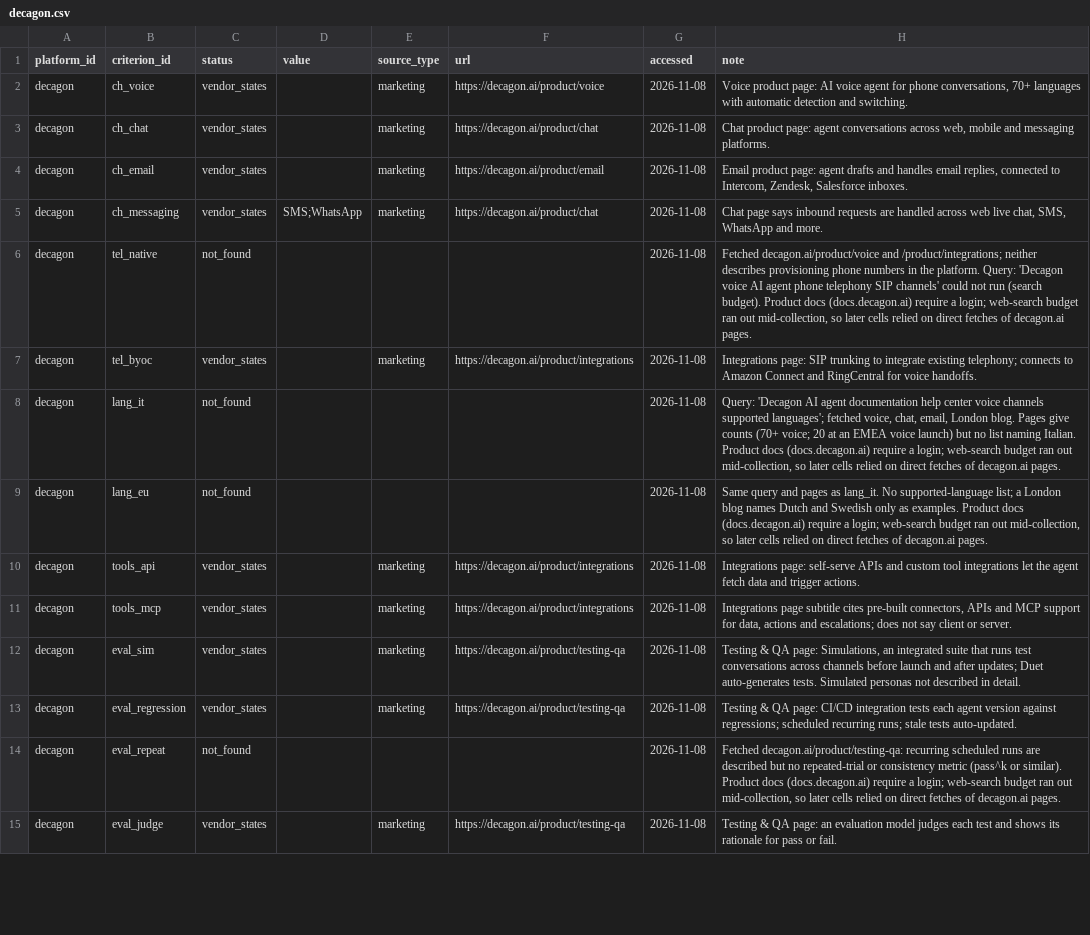
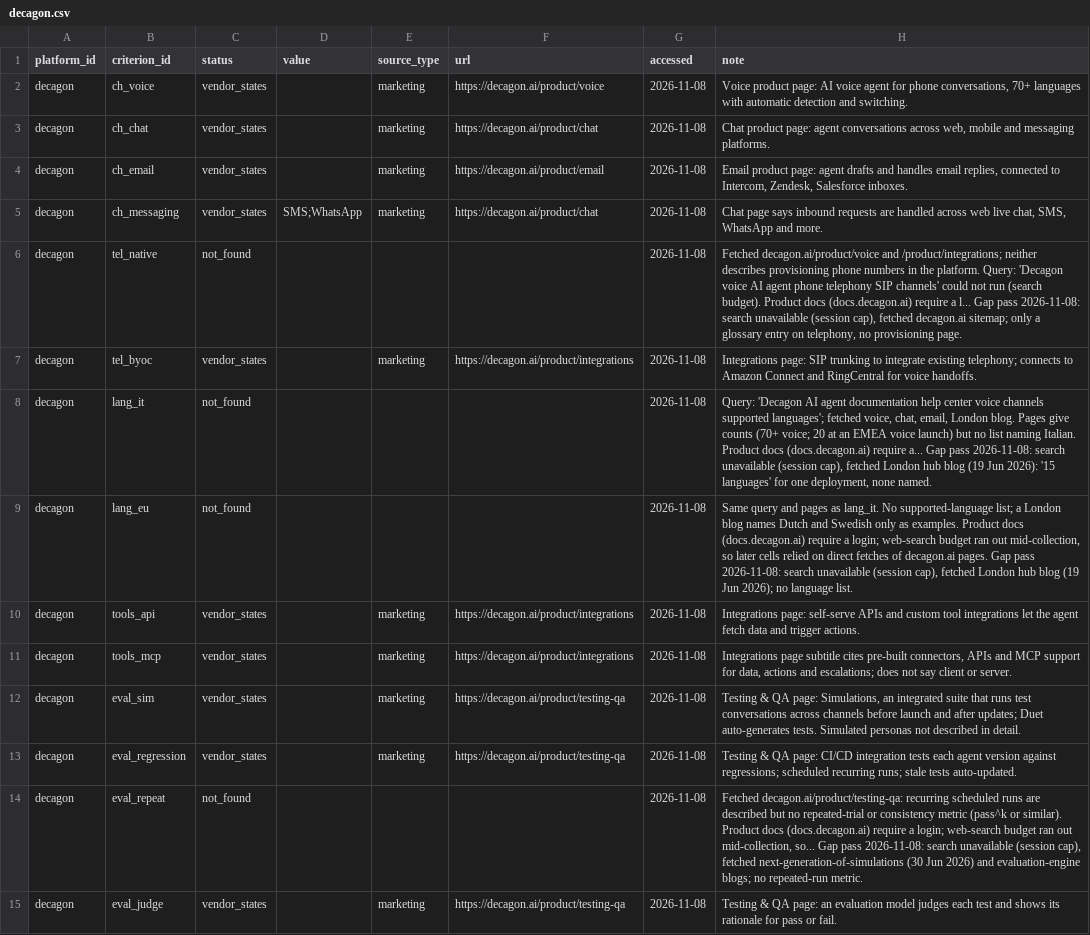
Before and after one commit to LucaDeAng/agent-platform-benchmark, a CSV file: data/raw/decagon.csv, drawn as a sheet; only a part is shown; the diff covers the shown part only.

```diff
--- a/data/raw/decagon.csv
+++ b/data/raw/decagon.csv
@@ -5,6 +5,6 @@ decagon,ch_email,vendor_states,,marketing,https://decagon.ai/product/email,2026-
 decagon,ch_messaging,vendor_states,SMS;WhatsApp,marketing,https://decagon.ai/product/chat,2026-11-08,"Chat page says inbound requests are handled across web live chat, SMS, WhatsApp and more."
-decagon,tel_native,not_found,,,,2026-11-08,"Fetched decagon.ai/product/voice and /product/integrations; neither describes provisioning phone numbers in the platform. Query: 'Decagon voice AI agent phone telephony SIP channels' could not run (search budget). Product docs (docs.decagon.ai) require a login; web-search budget ran out mid-collection, so later cells relied on direct fetches of decagon.ai pages."
+decagon,tel_native,not_found,,,,2026-11-08,"Fetched decagon.ai/product/voice and /product/integrations; neither describes provisioning phone numbers in the platform. Query: 'Decagon voice AI agent phone telephony SIP channels' could not run (search budget). Product docs (docs.decagon.ai) require a l... Gap pass 2026-11-08: search unavailable (session cap), fetched decagon.ai sitemap; only a glossary entry on telephony, no provisioning page."
 decagon,tel_byoc,vendor_states,,marketing,https://decagon.ai/product/integrations,2026-11-08,Integrations page: SIP trunking to integrate existing telephony; connects to Amazon Connect and RingCentral for voice handoffs.
-decagon,lang_it,not_found,,,,2026-11-08,"Query: 'Decagon AI agent documentation help center voice channels supported languages'; fetched voice, chat, email, London blog. Pages give counts (70+ voice; 20 at an EMEA voice launch) but no list naming Italian. Product docs (docs.decagon.ai) require a login; web-search budget ran out mid-collection, so later cells relied on direct fetches of decagon.ai pages."
-decagon,lang_eu,not_found,,,,2026-11-08,"Same query and pages as lang_it. No supported-language list; a London blog names Dutch and Swedish only as examples. Product docs (docs.decagon.ai) require a login; web-search budget ran out mid-collection, so later cells relied on direct fetches of decagon.ai pages."
+decagon,lang_it,not_found,,,,2026-11-08,"Query: 'Decagon AI agent documentation help center voice channels supported languages'; fetched voice, chat, email, London blog. Pages give counts (70+ voice; 20 at an EMEA voice launch) but no list naming Italian. Product docs (docs.decagon.ai) require a... Gap pass 2026-11-08: search unavailable (session cap), fetched London hub blog (19 Jun 2026): '15 languages' for one deployment, none named."
+decagon,lang_eu,not_found,,,,2026-11-08,"Same query and pages as lang_it. No supported-language list; a London blog names Dutch and Swedish only as examples. Product docs (docs.decagon.ai) require a login; web-search budget ran out mid-collection, so later cells relied on direct fetches of decagon.ai pages. Gap pass 2026-11-08: search unavailable (session cap), fetched London hub blog (19 Jun 2026); no language list."
 decagon,tools_api,vendor_states,,marketing,https://decagon.ai/product/integrations,2026-11-08,Integrations page: self-serve APIs and custom tool integrations let the agent fetch data and trigger actions.
@@ -13,3 +13,3 @@ decagon,eval_sim,vendor_states,,marketing,https://decagon.ai/product/testing-qa,
 decagon,eval_regression,vendor_states,,marketing,https://decagon.ai/product/testing-qa,2026-11-08,Testing & QA page: CI/CD integration tests each agent version against regressions; scheduled recurring runs; stale tests auto-updated.
-decagon,eval_repeat,not_found,,,,2026-11-08,"Fetched decagon.ai/product/testing-qa: recurring scheduled runs are described but no repeated-trial or consistency metric (pass^k or similar). Product docs (docs.decagon.ai) require a login; web-search budget ran out mid-collection, so later cells relied on direct fetches of decagon.ai pages."
+decagon,eval_repeat,not_found,,,,2026-11-08,"Fetched decagon.ai/product/testing-qa: recurring scheduled runs are described but no repeated-trial or consistency metric (pass^k or similar). Product docs (docs.decagon.ai) require a login; web-search budget ran out mid-collection, so... Gap pass 2026-11-08: search unavailable (session cap), fetched next-generation-of-simulations (30 Jun 2026) and evaluation-engine blogs; no repeated-run metric."
 decagon,eval_judge,vendor_states,,marketing,https://decagon.ai/product/testing-qa,2026-11-08,Testing & QA page: an evaluation model judges each test and shows its rationale for pass or fail.
```
Also changed, not shown: 11 edited cells elsewhere in this file, data/raw/genesys.csv, data/raw/parloa.csv, 36 other files.
